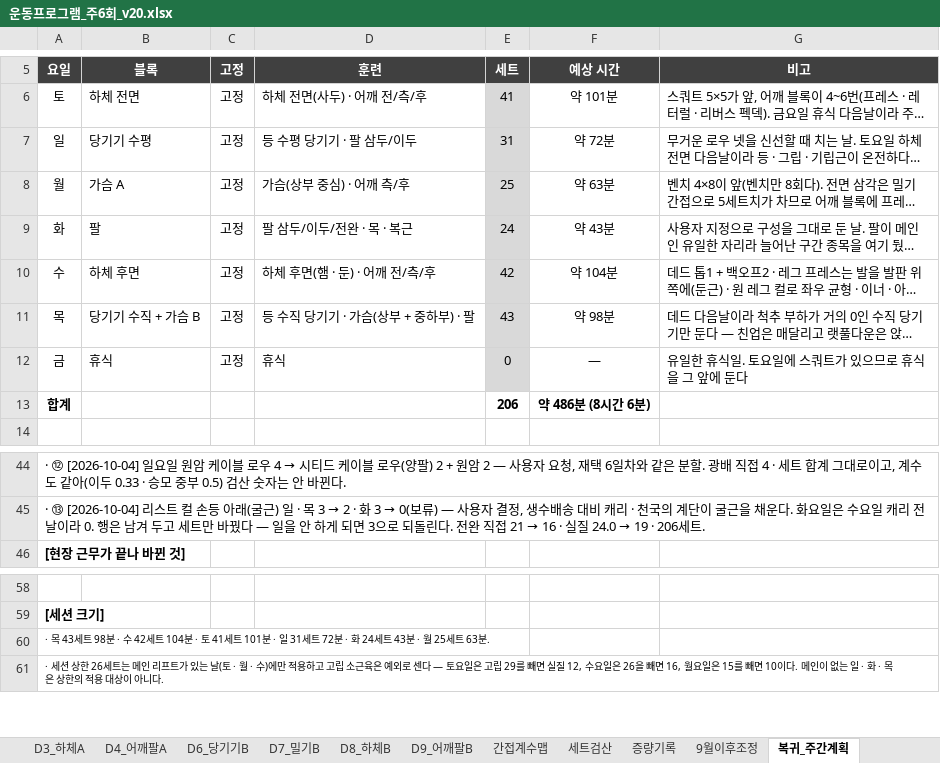
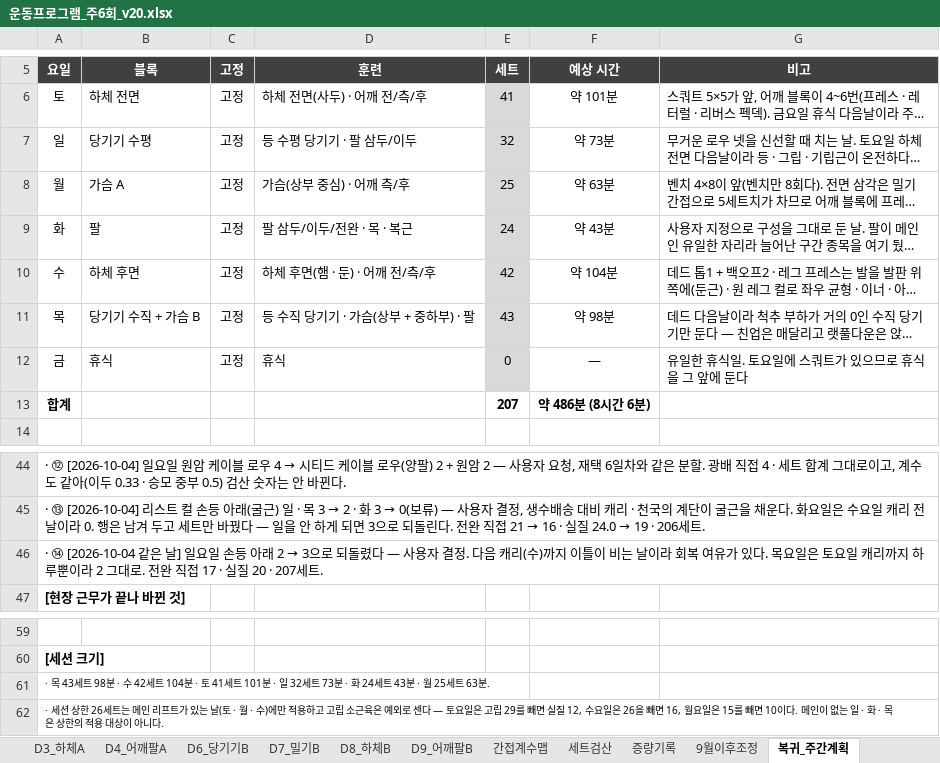
Before and after one commit to ktmffl-max/health1234, an Excel workbook: 운동프로그램_주6회_v20.xlsx, sheet 복귀_주간계획, drawn as a sheet; only a part is shown, gaps mark what is left out; long unchanged cells end in …; values as stored, in another font and other column widths than the file's, no borders; addresses are those after the commit; the diff names each change by its address in the sheet, - before the commit and + after, or states it on an @@ line.

```diff
--- a/운동프로그램_주6회_v20.xlsx (sheet 복귀_주간계획)
+++ b/운동프로그램_주6회_v20.xlsx (sheet 복귀_주간계획)
-E7 (세트): 31
+E7 (세트): 32
-F7 (예상 시간): 약 72분
+F7 (예상 시간): 약 73분
-E13 (세트): 206
+E13 (세트): 207
+row 46: · ⑭ [2026-10-04 같은 날] 일요일 손등 아래 2 → 3으로 되돌렸다 — 사용자 결정. 다음 캐리(수)까지 이틀이 비는 날이라 회복 여유가 있다. 목요일은 토요일 캐리까지 하루뿐이라 2 그대로. 전완 직접 17 · 실질 20 · 207세트.
-A61 (요일): …· 일 31세트 72분 · 화…
+A61 (요일): …· 일 32세트 73분 · 화…
```
Also changed, not shown: sheet 복귀_세트검산, sheet 복귀_일_수평당기기, sheet 복귀_증량원칙, sheet 복귀_캐리, sheet 복귀_화_팔, sheet 복귀_목_수직당기기, 2 other files.
